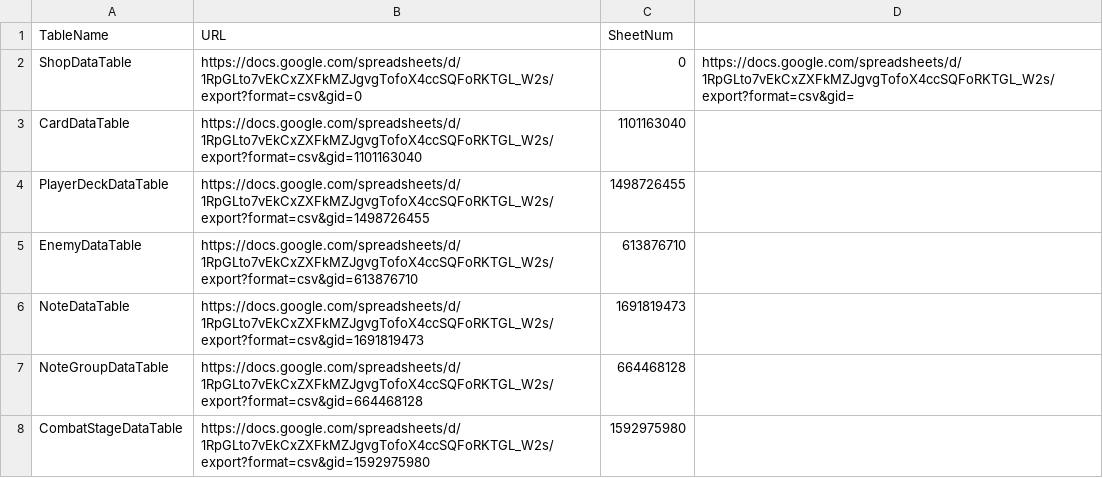
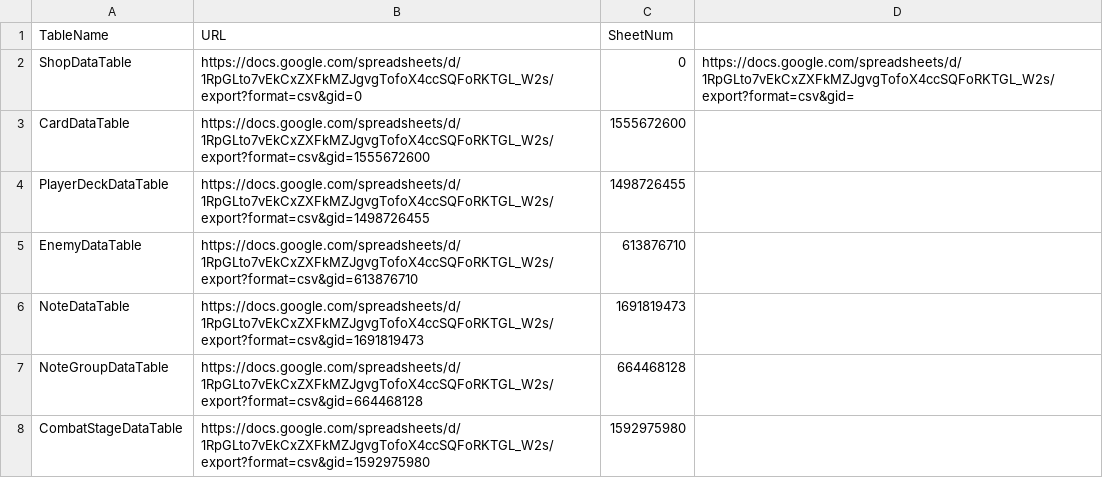
Before and after one commit to ehdgus36/CK2025_Project, a CSV file: Assets/StreamingAssets/DataTable/DownLoadCSVDataTable.csv, drawn as a sheet; only a part is shown.

```diff
--- a/Assets/StreamingAssets/DataTable/DownLoadCSVDataTable.csv
+++ b/Assets/StreamingAssets/DataTable/DownLoadCSVDataTable.csv
@@ -2,3 +2,3 @@ TableName,URL,SheetNum,
 ShopDataTable,https://docs.google.com/spreadsheets/d/1RpGLto7vEkCxZXFkMZJgvgTofoX4ccSQFoRKTGL_W2s/export?format=csv&gid=0,0,https://docs.google.com/spreadsheets/d/1RpGLto7vEkCxZXFkMZJgvgTofoX4ccSQFoRKTGL_W2s/export?format=csv&gid=
-CardDataTable,https://docs.google.com/spreadsheets/d/1RpGLto7vEkCxZXFkMZJgvgTofoX4ccSQFoRKTGL_W2s/export?format=csv&gid=1101163040,1101163040,
+CardDataTable,https://docs.google.com/spreadsheets/d/1RpGLto7vEkCxZXFkMZJgvgTofoX4ccSQFoRKTGL_W2s/export?format=csv&gid=1555672600,1555672600,
 PlayerDeckDataTable,https://docs.google.com/spreadsheets/d/1RpGLto7vEkCxZXFkMZJgvgTofoX4ccSQFoRKTGL_W2s/export?format=csv&gid=1498726455,1498726455,
```
Also changed, not shown: Assets/StreamingAssets/DataTable/EnemyDataTable.csv, Assets/StreamingAssets/DataTable/PlayerDeckDataTable.csv, 28 other files.
